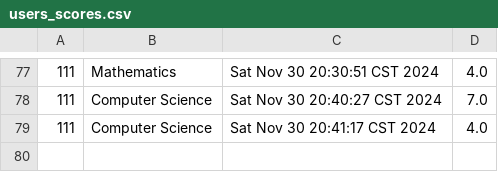
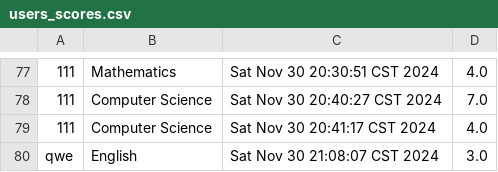
Before and after one commit to charlie-pan23/CPT111_CW, a CSV file: resources/users_scores.csv, drawn as a sheet; only a part is shown, gaps mark what is left out; the diff names each change by its address in the sheet, - before the commit and + after, or states it on an @@ line.

```diff
--- a/resources/users_scores.csv
+++ b/resources/users_scores.csv
+row 80: qwe | English | Sat Nov 30 21:08:07 CST 2024 | 3.0
```
Also changed, not shown: 3 other files.
